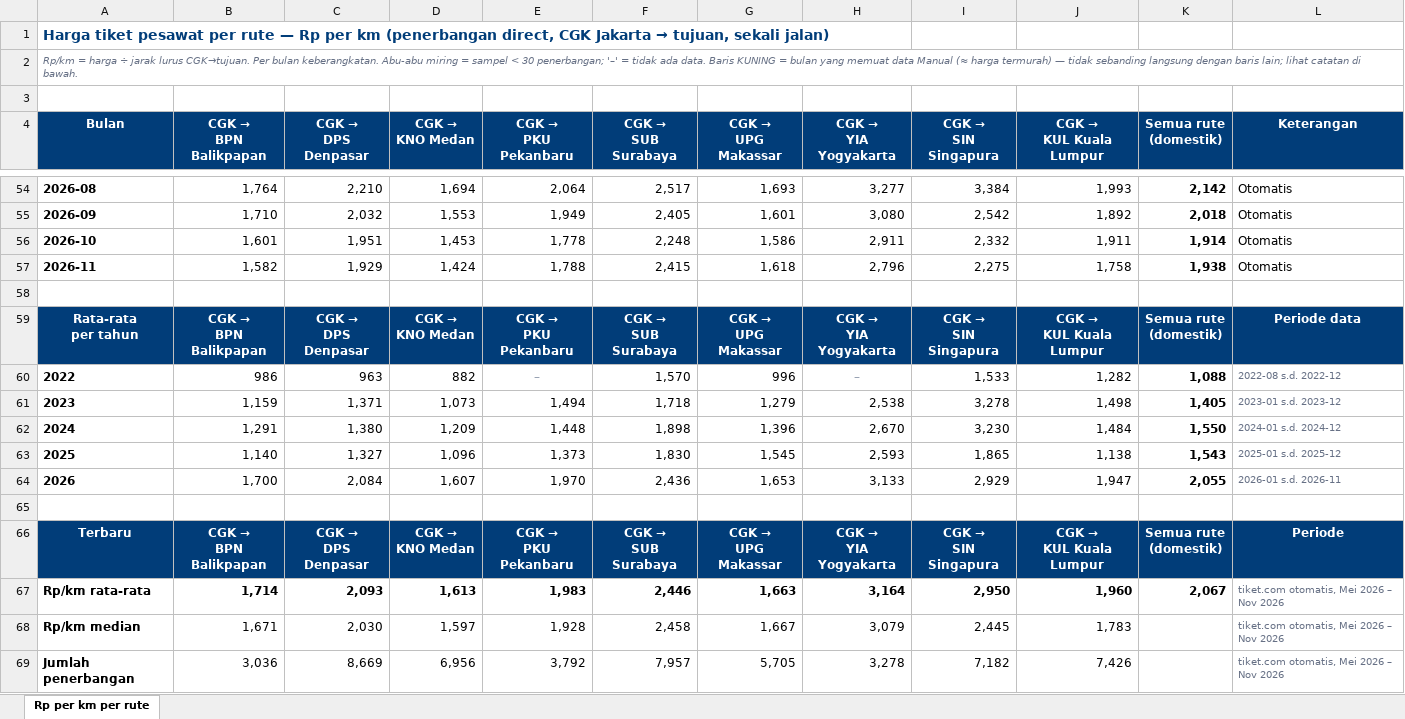
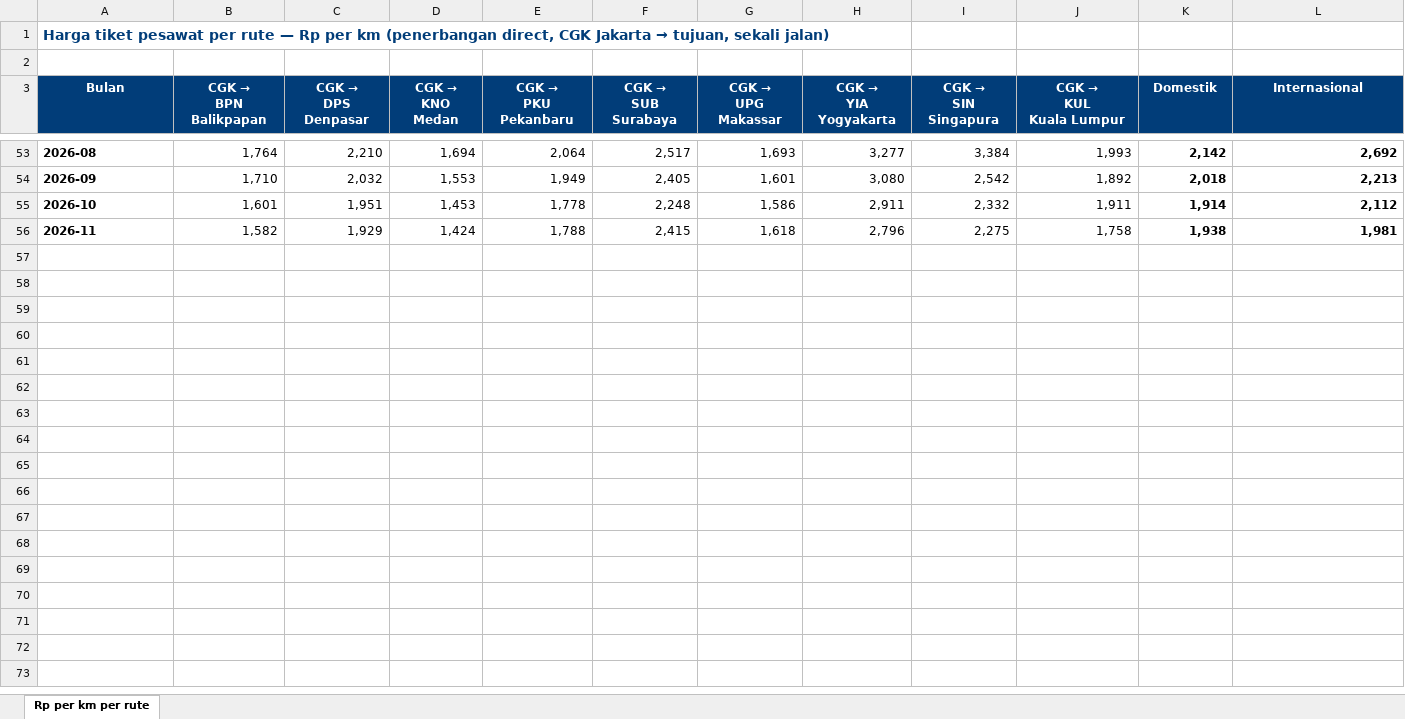
Before and after one commit to heyhrris/scrap-tiketcom-airlines, an Excel workbook: hasil_scraping/261009-Rp per km per Rute.xlsx, sheet Rp per km per rute, drawn as a sheet; only a part is shown, gaps mark what is left out; values as stored, in another font and other column widths than the file's, no borders; removed rows and columns are numbered as before the commit, all else as after; ↵ is a line break in a cell; the diff covers the shown part only; the diff names each change by its address in the sheet, - before the commit and + after, or states it on an @@ line.

```diff
--- a/hasil_scraping/261009-Rp per km per Rute.xlsx (sheet Rp per km per rute)
+++ b/hasil_scraping/261009-Rp per km per Rute.xlsx (sheet Rp per km per rute)
-row 2: Rp/km = harga ÷ jarak lurus CGK→tujuan. Per bulan keberangkatan. Abu-abu miring = sampel < 30 penerbangan; '–' = tidak ada data. Baris KUNING = bulan yang memuat data Manual (≈ harga termurah) — tidak sebanding langsung dengan baris lain; lihat catatan di bawah.
@@ B3: CGK → ↵ BPN Balikpapan → CGK → ↵ BPN ↵ Balikpapan @@
@@ C3: CGK → ↵ DPS Denpasar → CGK → ↵ DPS ↵ Denpasar @@
@@ D3: CGK → ↵ KNO Medan → CGK → ↵ KNO ↵ Medan @@
@@ E3: CGK → ↵ PKU Pekanbaru → CGK → ↵ PKU ↵ Pekanbaru @@
@@ F3: CGK → ↵ SUB Surabaya → CGK → ↵ SUB ↵ Surabaya @@
@@ G3: CGK → ↵ UPG Makassar → CGK → ↵ UPG ↵ Makassar @@
@@ H3: CGK → ↵ YIA Yogyakarta → CGK → ↵ YIA ↵ Yogyakarta @@
@@ I3: CGK → ↵ SIN Singapura → CGK → ↵ SIN ↵ Singapura @@
@@ J3: CGK → ↵ KUL Kuala Lumpur → CGK → ↵ KUL ↵ Kuala Lumpur @@
-K3: Semua rute ↵ (domestik)
+K3: Domestik
-L3: Keterangan
+L3: Internasional
-L53:L56 bold: off
+L53:L56 bold: on
-L53 (Internasional): Otomatis
+L53 (Internasional): 2,692
-L54 (Internasional): Otomatis
+L54 (Internasional): 2,213
-L55 (Internasional): Otomatis
+L55 (Internasional): 2,112
-L56 (Internasional): Otomatis
+L56 (Internasional): 1,981
-row 58: (empty)
-row 59: Rata-rata ↵ per tahun | CGK → ↵ BPN Balikpapan | CGK → ↵ DPS Denpasar | CGK → ↵ KNO Medan | CGK → ↵ PKU Pekanbaru | CGK → ↵ SUB Surabaya | CGK → ↵ UPG Makassar | CGK → ↵ YIA Yogyakarta | CGK → ↵ SIN Singapura | CGK → ↵ KUL Kuala Lumpur | Semua rute ↵ (domestik) | Periode data
-row 60: 2022 | 986 | 963 | 882 | – | 1,570 | 996 | – | 1,533 | 1,282 | 1,088 | 2022-08 s.d. 2022-12
-row 61: 2023 | 1,159 | 1,371 | 1,073 | 1,494 | 1,718 | 1,279 | 2,538 | 3,278 | 1,498 | 1,405 | 2023-01 s.d. 2023-12
-row 62: 2024 | 1,291 | 1,380 | 1,209 | 1,448 | 1,898 | 1,396 | 2,670 | 3,230 | 1,484 | 1,550 | 2024-01 s.d. 2024-12
-row 63: 2025 | 1,140 | 1,327 | 1,096 | 1,373 | 1,830 | 1,545 | 2,593 | 1,865 | 1,138 | 1,543 | 2025-01 s.d. 2025-12
-row 64: 2026 | 1,700 | 2,084 | 1,607 | 1,970 | 2,436 | 1,653 | 3,133 | 2,929 | 1,947 | 2,055 | 2026-01 s.d. 2026-11
-row 65: (empty)
-row 66: Terbaru | CGK → ↵ BPN Balikpapan | CGK → ↵ DPS Denpasar | CGK → ↵ KNO Medan | CGK → ↵ PKU Pekanbaru | CGK → ↵ SUB Surabaya | CGK → ↵ UPG Makassar | CGK → ↵ YIA Yogyakarta | CGK → ↵ SIN Singapura | CGK → ↵ KUL Kuala Lumpur | Semua rute ↵ (domestik) | Periode
-row 67: Rp/km rata-rata | 1,714 | 2,093 | 1,613 | 1,983 | 2,446 | 1,663 | 3,164 | 2,950 | 1,960 | 2,067 | tiket.com otomatis, Mei 2026 – Nov 2026
-row 68: Rp/km median | 1,671 | 2,030 | 1,597 | 1,928 | 2,458 | 1,667 | 3,079 | 2,445 | 1,783 |  | tiket.com otomatis, Mei 2026 – Nov 2026
-row 69: Jumlah penerbangan | 3,036 | 8,669 | 6,956 | 3,792 | 7,957 | 5,705 | 3,278 | 7,182 | 7,426 |  | tiket.com otomatis, Mei 2026 – Nov 2026
```
Also changed, not shown: 9 removed rows, 48 edited cells and cell formats elsewhere in this sheet, 1 other file.
